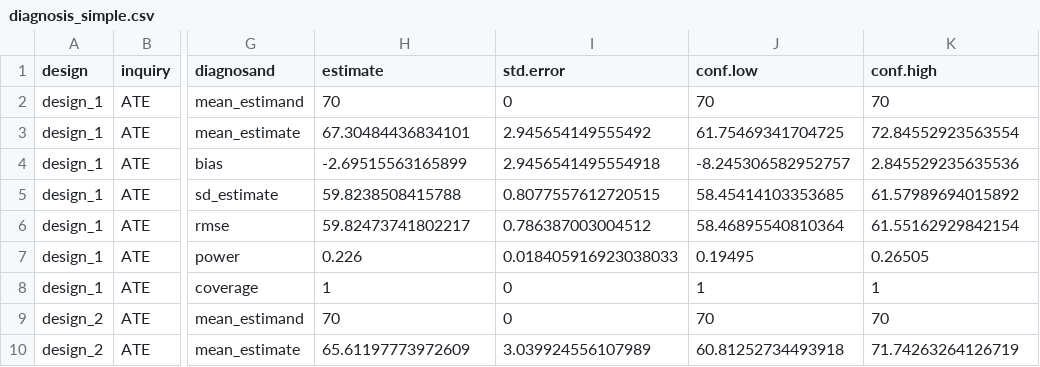
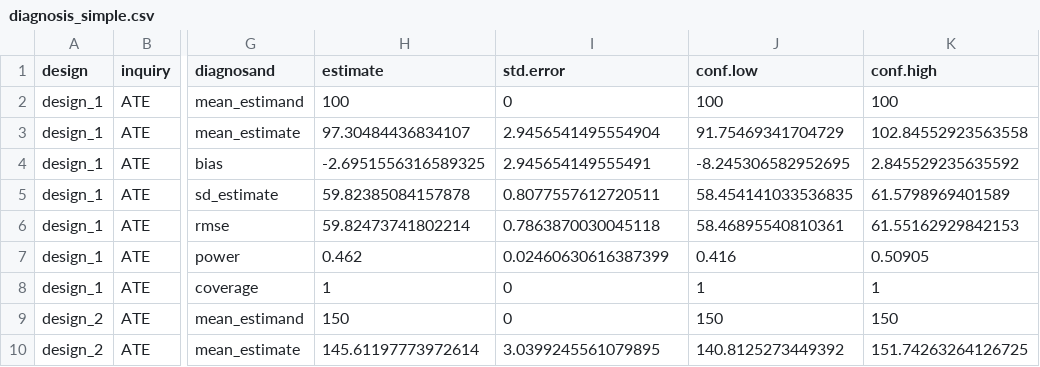
Before and after one commit to kleuveld/r-fieldguide, a CSV file: data/diagnosis_simple.csv, drawn as a sheet; only a part is shown, gaps mark what is left out; the diff covers the shown part only; the diff names each change by its address in the sheet, - before the commit and + after, or states it on an @@ line.

```diff
--- a/data/diagnosis_simple.csv
+++ b/data/diagnosis_simple.csv
-H2 (estimate): 70
+H2 (estimate): 100
-J2 (conf.low): 70
+J2 (conf.low): 100
-K2 (conf.high): 70
+K2 (conf.high): 100
-H3 (estimate): 67.30484436834101
+H3 (estimate): 97.30484436834107
-I3 (std.error): 2.945654149555492
+I3 (std.error): 2.9456541495554904
-J3 (conf.low): 61.75469341704725
+J3 (conf.low): 91.75469341704729
-K3 (conf.high): 72.84552923563554
+K3 (conf.high): 102.84552923563558
-H4 (estimate): -2.69515563165899
+H4 (estimate): -2.6951556316589325
-I4 (std.error): 2.9456541495554918
+I4 (std.error): 2.945654149555491
-J4 (conf.low): -8.245306582952757
+J4 (conf.low): -8.245306582952695
-K4 (conf.high): 2.845529235635536
+K4 (conf.high): 2.845529235635592
-H5 (estimate): 59.8238508415788
+H5 (estimate): 59.82385084157878
-I5 (std.error): 0.8077557612720515
+I5 (std.error): 0.8077557612720511
-J5 (conf.low): 58.45414103353685
+J5 (conf.low): 58.454141033536835
-K5 (conf.high): 61.57989694015892
+K5 (conf.high): 61.5798969401589
-H6 (estimate): 59.82473741802217
+H6 (estimate): 59.82473741802214
-I6 (std.error): 0.786387003004512
+I6 (std.error): 0.7863870030045118
-J6 (conf.low): 58.46895540810364
+J6 (conf.low): 58.46895540810361
-K6 (conf.high): 61.55162929842154
+K6 (conf.high): 61.55162929842153
-H7 (estimate): 0.226
+H7 (estimate): 0.462
-I7 (std.error): 0.018405916923038033
+I7 (std.error): 0.02460630616387399
-J7 (conf.low): 0.19495
+J7 (conf.low): 0.416
-K7 (conf.high): 0.26505
+K7 (conf.high): 0.50905
-H9 (estimate): 70
+H9 (estimate): 150
-J9 (conf.low): 70
+J9 (conf.low): 150
-K9 (conf.high): 70
+K9 (conf.high): 150
-H10 (estimate): 65.61197773972609
+H10 (estimate): 145.61197773972614
-I10 (std.error): 3.039924556107989
+I10 (std.error): 3.0399245561079895
-J10 (conf.low): 60.81252734493918
+J10 (conf.low): 140.8125273449392
-K10 (conf.high): 71.74263264126719
+K10 (conf.high): 151.74263264126725
```
Also changed, not shown: 76 edited cells elsewhere in this file, data/diagnosis_dd.csv, data/diagnosis_matched_power.csv, 3 other files.
